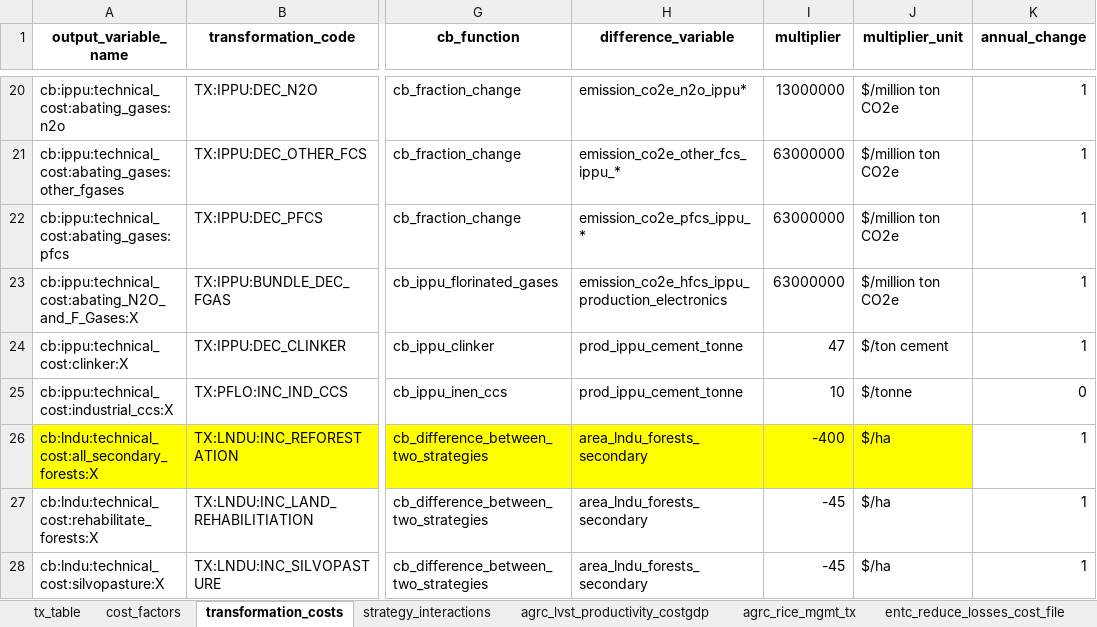
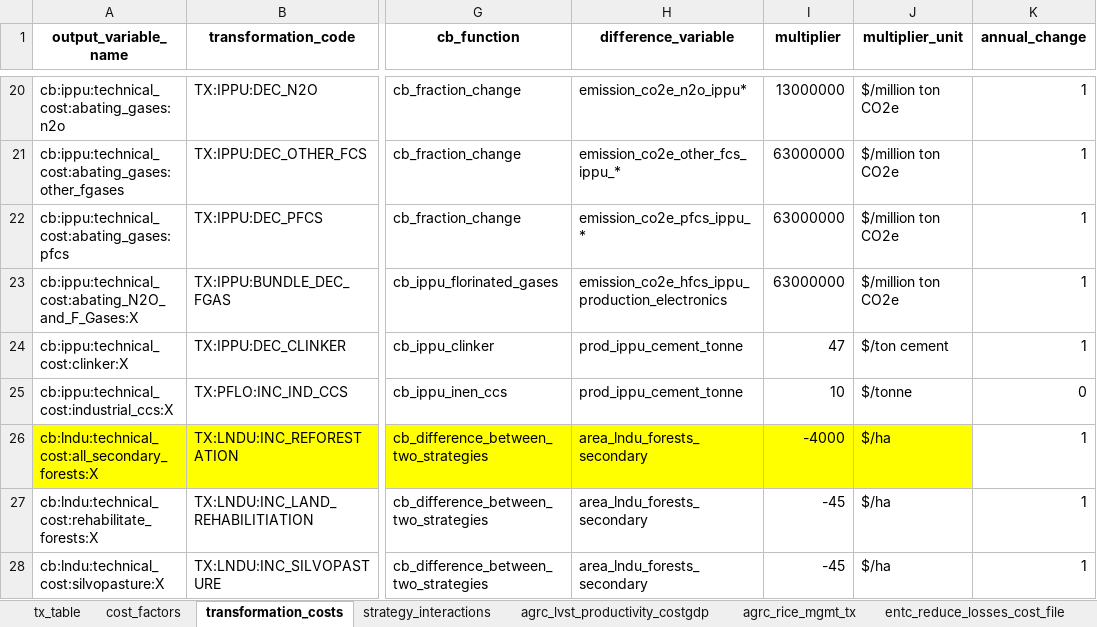
Before and after one commit to sisepuede-framework/ssp_morocco, an Excel workbook: ssp_modeling/cost-benefits/cb_config_files/cb_config_params.xlsx, sheet transformation_costs, drawn as a sheet; only a part is shown, gaps mark what is left out; values as stored, in another font and other column widths than the file's, no borders; the diff names each change by its address in the sheet, - before the commit and + after, or states it on an @@ line.

```diff
--- a/ssp_modeling/cost-benefits/cb_config_files/cb_config_params.xlsx (sheet transformation_costs)
+++ b/ssp_modeling/cost-benefits/cb_config_files/cb_config_params.xlsx (sheet transformation_costs)
-I26 (multiplier): -400
+I26 (multiplier): -4000
```
Also changed, not shown: ssp_modeling/scenario_mapping/ssp_morocco_transformation_cw.xlsx, 9 other files.
